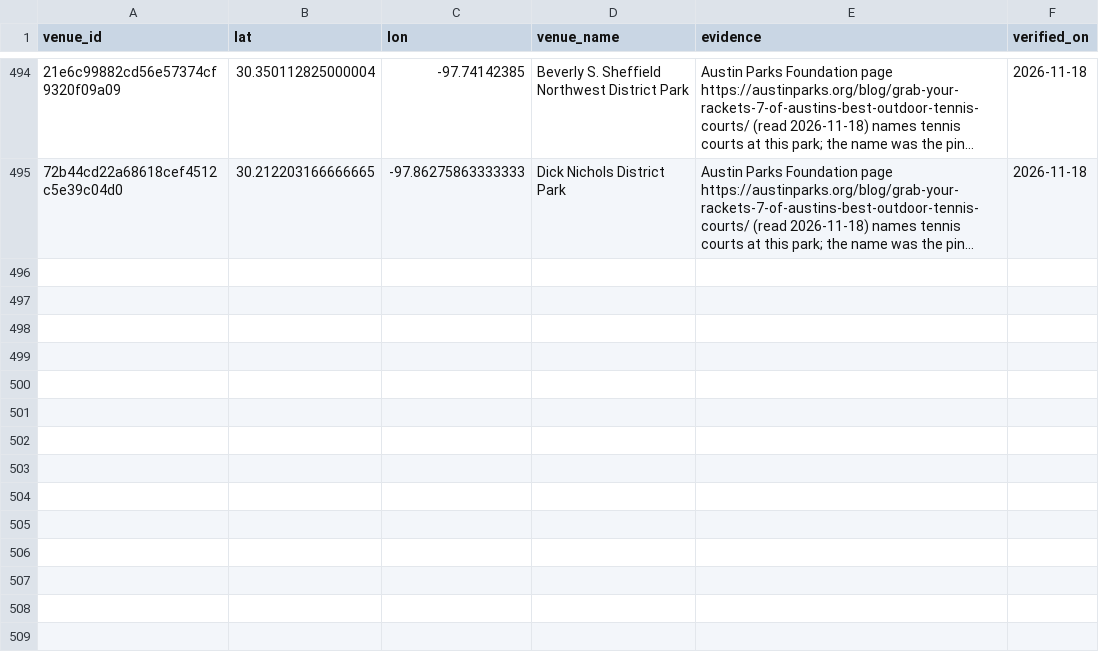
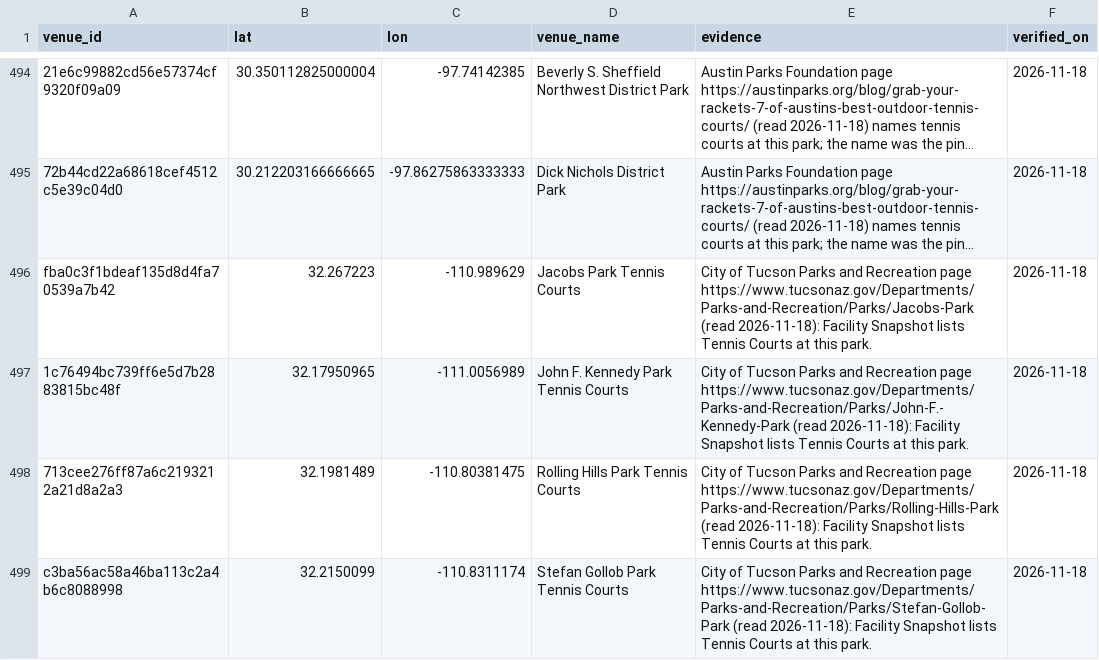
Before and after one commit to abov/courtconnect-ca, a CSV file: transform/seeds/venue_name_official.csv, drawn as a sheet; only a part is shown, gaps mark what is left out; long unchanged cells end in …; the diff names each change by its address in the sheet, - before the commit and + after, or states it on an @@ line.

```diff
--- a/transform/seeds/venue_name_official.csv
+++ b/transform/seeds/venue_name_official.csv
+row 496: fba0c3f1bdeaf135d8d4fa70539a7b42 | 32.267223 | -110.989629 | Jacobs Park Tennis Courts | City of Tucson Parks and Recreation page https://www.tucsonaz.gov/Departments/Parks-and-Recreation/Parks/Jacobs-Park (read 2026-11-18): Facility Snapshot lists Tennis Courts at this park. | 2026-11-18
+row 497: 1c76494bc739ff6e5d7b2883815bc48f | 32.17950965 | -111.0056989 | John F. Kennedy Park Tennis Courts | City of Tucson Parks and Recreation page https://www.tucsonaz.gov/Departments/Parks-and-Recreation/Parks/John-F.-Kennedy-Park (read 2026-11-18): Facility Snapshot lists Tennis Courts at this park. | 2026-11-18
+row 498: 713cee276ff87a6c2193212a21d8a2a3 | 32.1981489 | -110.80381475 | Rolling Hills Park Tennis Courts | City of Tucson Parks and Recreation page https://www.tucsonaz.gov/Departments/Parks-and-Recreation/Parks/Rolling-Hills-Park (read 2026-11-18): Facility Snapshot lists Tennis Courts at this park. | 2026-11-18
+row 499: c3ba56ac58a46ba113c2a4b6c8088998 | 32.2150099 | -110.8311174 | Stefan Gollob Park Tennis Courts | City of Tucson Parks and Recreation page https://www.tucsonaz.gov/Departments/Parks-and-Recreation/Parks/Stefan-Gollob-Park (read 2026-11-18): Facility Snapshot lists Tennis Courts at this park. | 2026-11-18
```
Also changed, not shown: transform/seeds/venue_website_official.csv, 1 other file.
